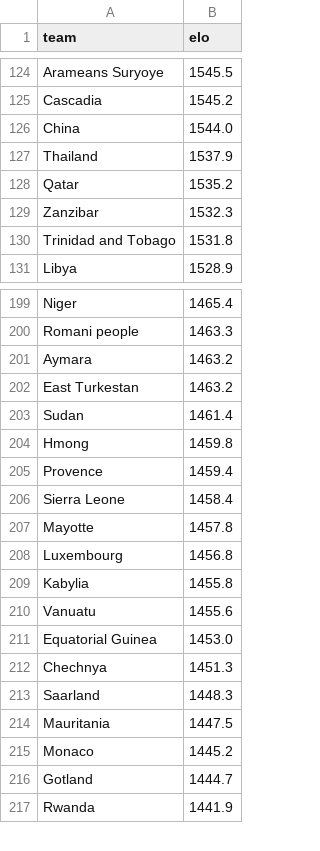
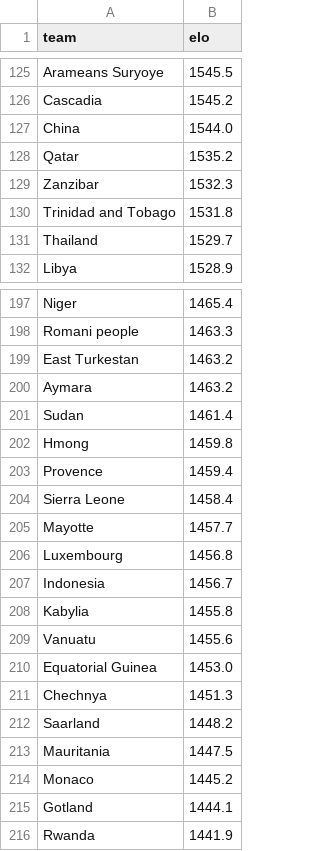
Before and after one commit to AayushSharma1003/WCPredict, a CSV file: data/elo_current.csv, drawn as a sheet; only a part is shown, gaps mark what is left out; the diff covers the shown part only.

```diff
--- a/data/elo_current.csv
+++ b/data/elo_current.csv
@@ -126,3 +127,2 @@ Cascadia,1545.2
 China,1544.0
-Thailand,1537.9
 Qatar,1535.2
@@ -130,2 +130,3 @@ Zanzibar,1532.3
 Trinidad and Tobago,1531.8
+Thailand,1529.7
 Libya,1528.9
@@ -200,4 +198,4 @@ Niger,1465.4
 Romani people,1463.3
+East Turkestan,1463.2
 Aymara,1463.2
-East Turkestan,1463.2
 Sudan,1461.4
@@ -206,4 +204,5 @@ Provence,1459.4
 Sierra Leone,1458.4
-Mayotte,1457.8
+Mayotte,1457.7
 Luxembourg,1456.8
+Indonesia,1456.7
 Kabylia,1455.8
@@ -212,6 +211,6 @@ Equatorial Guinea,1453.0
 Chechnya,1451.3
-Saarland,1448.3
+Saarland,1448.2
 Mauritania,1447.5
 Monaco,1445.2
-Gotland,1444.7
+Gotland,1444.1
 Rwanda,1441.9
```
Also changed, not shown: 8 added rows, 9 removed rows, 3 moved rows and 23 edited cells elsewhere in this file, 4 other files.
